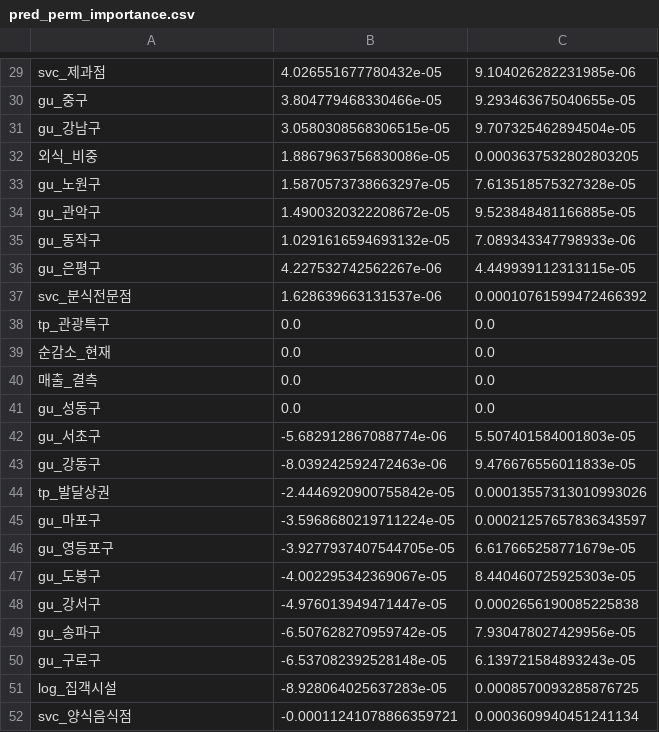
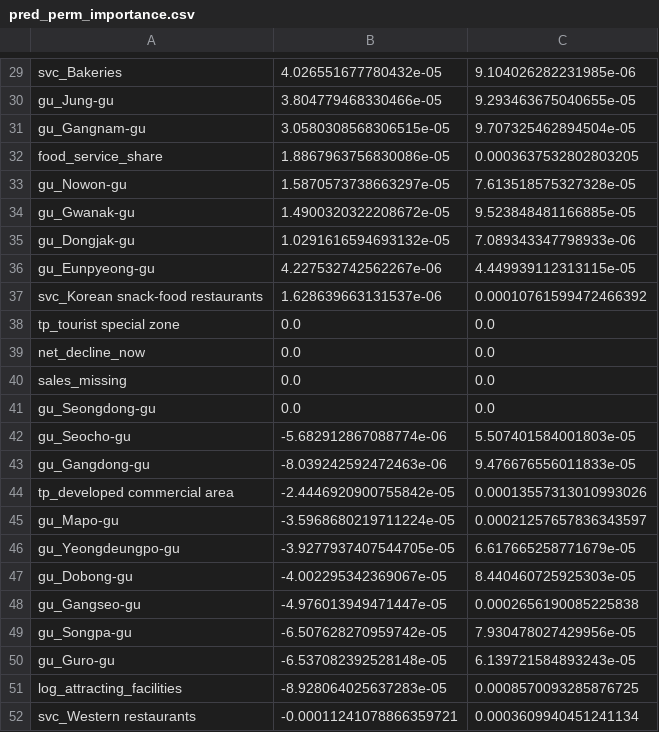
Before and after one commit to jiwoon-oh/seoul-closure-risk, a CSV file: outputs/pred_perm_importance.csv, drawn as a sheet; only a part is shown, gaps mark what is left out; the diff covers the shown part only; the diff names each change by its address in the sheet, - before the commit and + after, or states it on an @@ line.

Commit message:
Translate the Seoul pipeline to English (rename source fields right after loading)
- config.py: Korean source file/column/value names live only in the mapping block;
  standardize_source() renames on load, fixes category order, raises on unmapped values
- notebooks step1-12: English markdown, comments, prints and chart labels; Korean font setting removed
- outputs: commercial-area names no longer carried (join area_code to the source table)
- figures redrawn with English labels; images/ unchanged
- README/README.ko/ERD use the English field names; README adds an English name - source field table

```diff
--- a/outputs/pred_perm_importance.csv
+++ b/outputs/pred_perm_importance.csv
-A29: svc_제과점
+A29: svc_Bakeries
-A30: gu_중구
+A30: gu_Jung-gu
-A31: gu_강남구
+A31: gu_Gangnam-gu
-A32: 외식_비중
+A32: food_service_share
-A33: gu_노원구
+A33: gu_Nowon-gu
-A34: gu_관악구
+A34: gu_Gwanak-gu
-A35: gu_동작구
+A35: gu_Dongjak-gu
-A36: gu_은평구
+A36: gu_Eunpyeong-gu
-A37: svc_분식전문점
+A37: svc_Korean snack-food restaurants
-A38: tp_관광특구
+A38: tp_tourist special zone
-A39: 순감소_현재
+A39: net_decline_now
-A40: 매출_결측
+A40: sales_missing
-A41: gu_성동구
+A41: gu_Seongdong-gu
-A42: gu_서초구
+A42: gu_Seocho-gu
-A43: gu_강동구
+A43: gu_Gangdong-gu
-A44: tp_발달상권
+A44: tp_developed commercial area
-A45: gu_마포구
+A45: gu_Mapo-gu
-A46: gu_영등포구
+A46: gu_Yeongdeungpo-gu
-A47: gu_도봉구
+A47: gu_Dobong-gu
-A48: gu_강서구
+A48: gu_Gangseo-gu
-A49: gu_송파구
+A49: gu_Songpa-gu
-A50: gu_구로구
+A50: gu_Guro-gu
-A51: log_집객시설
+A51: log_attracting_facilities
-A52: svc_양식음식점
+A52: svc_Western restaurants
```
Also changed, not shown: 1 added row, 1 removed row and 27 edited cells elsewhere in this file, outputs/forecast_2026Q2_ci.csv, outputs/h2_att_strata.csv, 33 other files.
